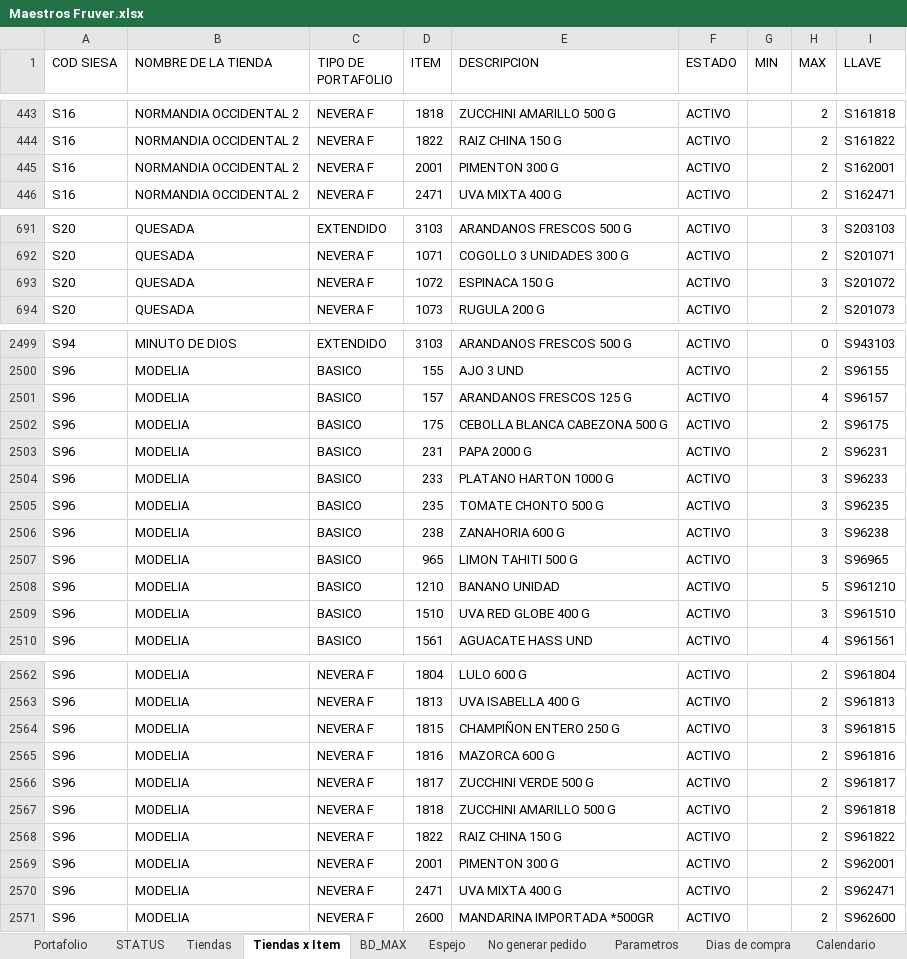
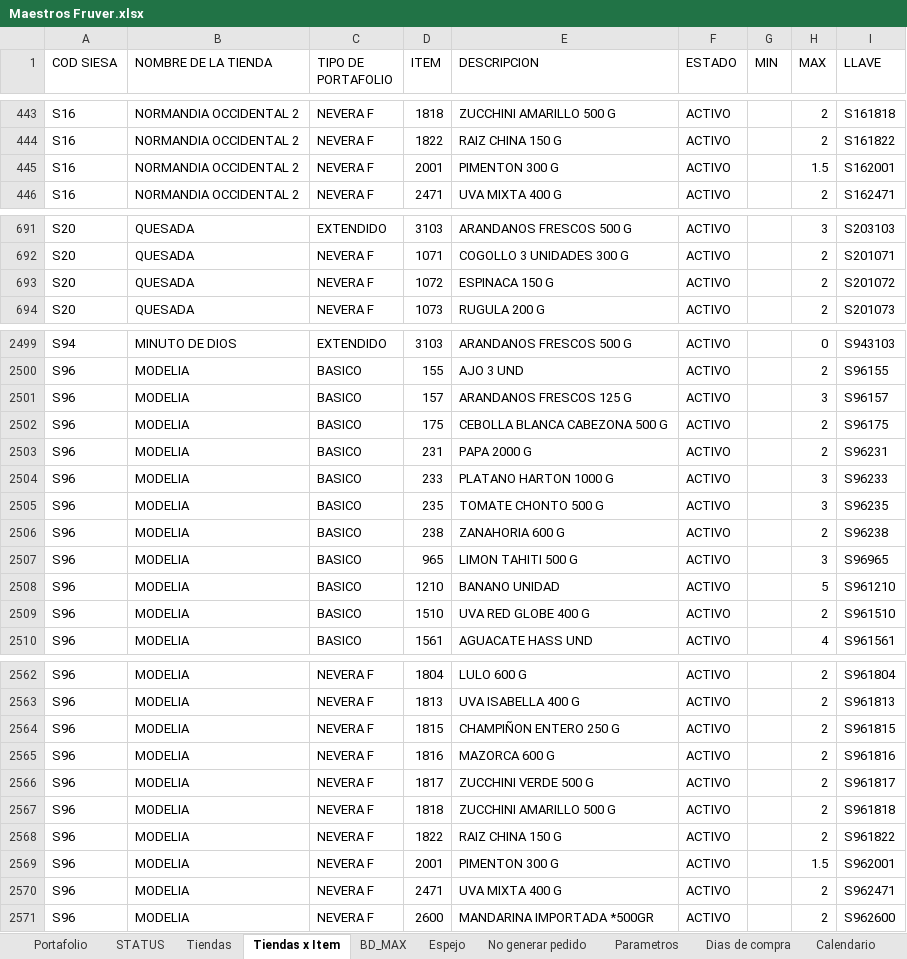
Before and after one commit to danielpachong14-cell/Maestro_abastecimiento_fruver, an Excel workbook: Input/Maestros Fruver.xlsx, sheet Tiendas x Item, drawn as a sheet; only a part is shown, gaps mark what is left out; values as stored, in another font and other column widths than the file's, no borders; table styles not drawn; the diff covers the shown part only; the diff names each change by its address in the sheet, - before the commit and + after, or states it on an @@ line.

```diff
--- a/Input/Maestros Fruver.xlsx (sheet Tiendas x Item)
+++ b/Input/Maestros Fruver.xlsx (sheet Tiendas x Item)
-H445 (MAX): 2
+H445 (MAX): 1.5
-H693 (MAX): 3
+H693 (MAX): 2
-H2501 (MAX): 4
+H2501 (MAX): 3
-H2506 (MAX): 3
+H2506 (MAX): 2
-H2509 (MAX): 3
+H2509 (MAX): 2
-H2564 (MAX): 3
+H2564 (MAX): 2
-H2569 (MAX): 2
+H2569 (MAX): 1.5
```
Also changed, not shown: 12 edited cells elsewhere in this sheet, sheet BD_MAX, sheet Portafolio, sheet Espejo, sheet Tiendas, sheet No generar pedido, formulas that keep their value, hidden cells, Input/Compras_Transito.xlsx, Input/Inventario Tiendas.xlsx, 12 other files.
